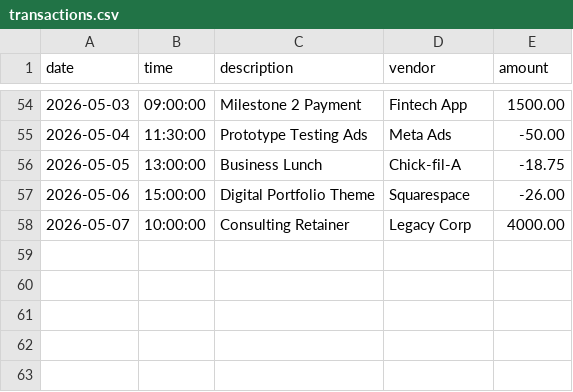
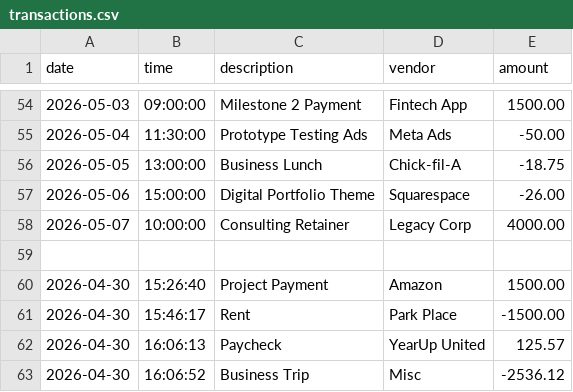
Before and after one commit to j0ifulnois3/bargin-budget-tracker, a CSV file: transactions.csv, drawn as a sheet; only a part is shown, gaps mark what is left out.

```diff
--- a/transactions.csv
+++ b/transactions.csv
@@ -58 +58,6 @@ date|time|description|vendor|amount
 2026-05-07|10:00:00|Consulting Retainer|Legacy Corp|4000.00
+
+2026-04-30|15:26:40|Project Payment|Amazon|1500.00
+2026-04-30|15:46:17|Rent|Park Place |-1500.00
+2026-04-30|16:06:13|Paycheck|YearUp United|125.57
+2026-04-30|16:06:52|Business Trip|Misc|-2536.12
```
Also changed, not shown: 2 other files.
